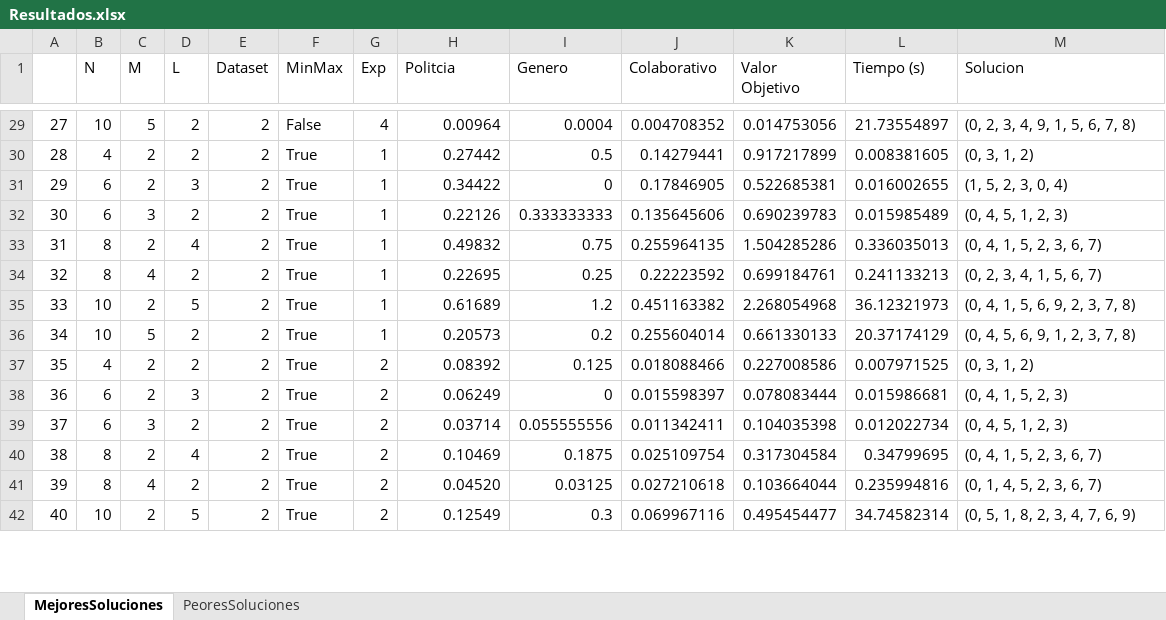
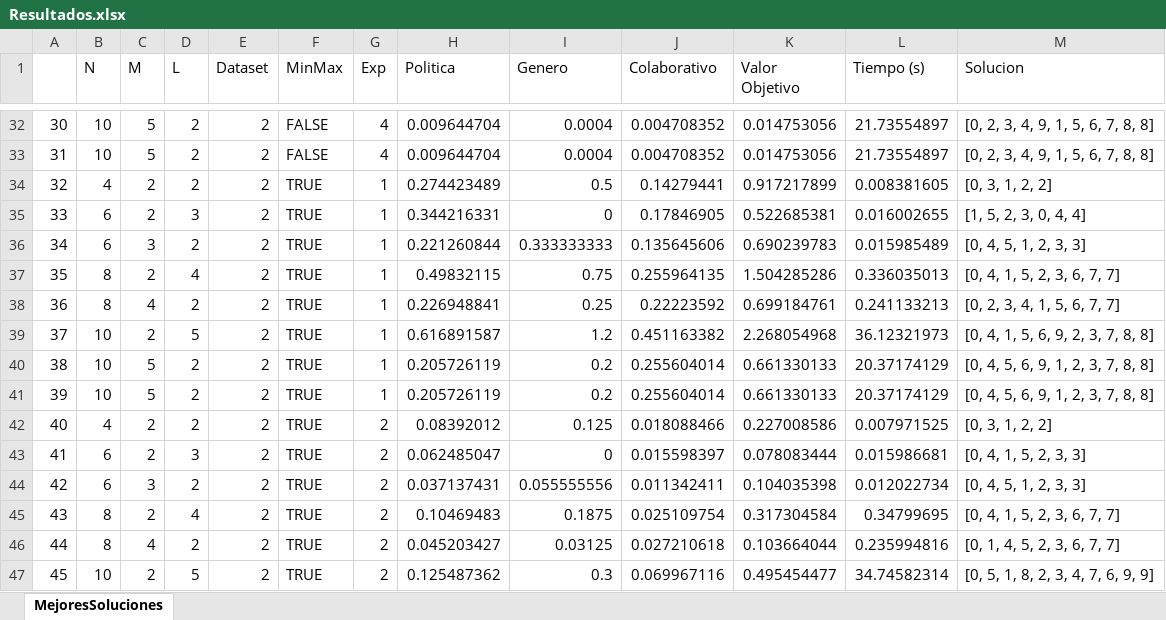
Before and after one commit to valehp/Grupos-politicos, an Excel workbook: Resultados.xlsx, sheet MejoresSoluciones, drawn as a sheet; only a part is shown, gaps mark what is left out; values as stored, in another font and other column widths than the file's, no cell formats; addresses are those after the commit; the diff covers the shown part only; the diff names each change by its address in the sheet, - before the commit and + after, or states it on an @@ line.

```diff
--- a/Resultados.xlsx (sheet MejoresSoluciones)
+++ b/Resultados.xlsx (sheet MejoresSoluciones)
-sheet tab: PeoresSoluciones
-H1: Politcia
+H1: Politica
@@ column A renumbered from row 10 down @@
-F32 (MinMax): False
+F32 (MinMax): FALSE
-H32 (Politica): 0.00964
+H32 (Politica): 0.009644704
-M32 (Solucion): (0, 2, 3, 4, 9, 1, 5, 6, 7, 8)
+M32 (Solucion): [0, 2, 3, 4, 9, 1, 5, 6, 7, 8, 8]
+row 33: 31 | 10 | 5 | 2 | 2 | FALSE | 4 | 0.009644704 | 0.0004 | 0.004708352 | 0.014753056 | 21.73554897 | [0, 2, 3, 4, 9, 1, 5, 6, 7, 8, 8]
-F34:F40 (MinMax): True
+F34:F40 (MinMax): TRUE
-H34 (Politica): 0.27442
+H34 (Politica): 0.274423489
-M34 (Solucion): (0, 3, 1, 2)
+M34 (Solucion): [0, 3, 1, 2, 2]
-H35 (Politica): 0.34422
+H35 (Politica): 0.344216331
-M35 (Solucion): (1, 5, 2, 3, 0, 4)
+M35 (Solucion): [1, 5, 2, 3, 0, 4, 4]
-H36 (Politica): 0.22126
+H36 (Politica): 0.221260844
-M36 (Solucion): (0, 4, 5, 1, 2, 3)
+M36 (Solucion): [0, 4, 5, 1, 2, 3, 3]
-H37 (Politica): 0.49832
+H37 (Politica): 0.49832115
-M37 (Solucion): (0, 4, 1, 5, 2, 3, 6, 7)
+M37 (Solucion): [0, 4, 1, 5, 2, 3, 6, 7, 7]
-H38 (Politica): 0.22695
+H38 (Politica): 0.226948841
-M38 (Solucion): (0, 2, 3, 4, 1, 5, 6, 7)
+M38 (Solucion): [0, 2, 3, 4, 1, 5, 6, 7, 7]
-H39 (Politica): 0.61689
+H39 (Politica): 0.616891587
-M39 (Solucion): (0, 4, 1, 5, 6, 9, 2, 3, 7, 8)
+M39 (Solucion): [0, 4, 1, 5, 6, 9, 2, 3, 7, 8, 8]
-H40 (Politica): 0.20573
+H40 (Politica): 0.205726119
-M40 (Solucion): (0, 4, 5, 6, 9, 1, 2, 3, 7, 8)
+M40 (Solucion): [0, 4, 5, 6, 9, 1, 2, 3, 7, 8, 8]
+row 41: 39 | 10 | 5 | 2 | 2 | TRUE | 1 | 0.205726119 | 0.2 | 0.255604014 | 0.661330133 | 20.37174129 | [0, 4, 5, 6, 9, 1, 2, 3, 7, 8, 8]
-F42:F47 (MinMax): True
+F42:F47 (MinMax): TRUE
-H42 (Politica): 0.08392
+H42 (Politica): 0.08392012
-M42 (Solucion): (0, 3, 1, 2)
+M42 (Solucion): [0, 3, 1, 2, 2]
-H43 (Politica): 0.06249
+H43 (Politica): 0.062485047
-M43 (Solucion): (0, 4, 1, 5, 2, 3)
+M43 (Solucion): [0, 4, 1, 5, 2, 3, 3]
-H44 (Politica): 0.03714
+H44 (Politica): 0.037137431
-M44 (Solucion): (0, 4, 5, 1, 2, 3)
+M44 (Solucion): [0, 4, 5, 1, 2, 3, 3]
-H45 (Politica): 0.10469
+H45 (Politica): 0.10469483
-M45 (Solucion): (0, 4, 1, 5, 2, 3, 6, 7)
+M45 (Solucion): [0, 4, 1, 5, 2, 3, 6, 7, 7]
-H46 (Politica): 0.04520
+H46 (Politica): 0.045203427
-M46 (Solucion): (0, 1, 4, 5, 2, 3, 6, 7)
+M46 (Solucion): [0, 1, 4, 5, 2, 3, 6, 7, 7]
-H47 (Politica): 0.12549
+H47 (Politica): 0.125487362
-M47 (Solucion): (0, 5, 1, 8, 2, 3, 4, 7, 6, 9)
+M47 (Solucion): [0, 5, 1, 8, 2, 3, 4, 7, 6, 9, 9]
```
Also changed, not shown: 5 added rows and 128 edited cells elsewhere in this sheet, cell formats, 7 other files.
